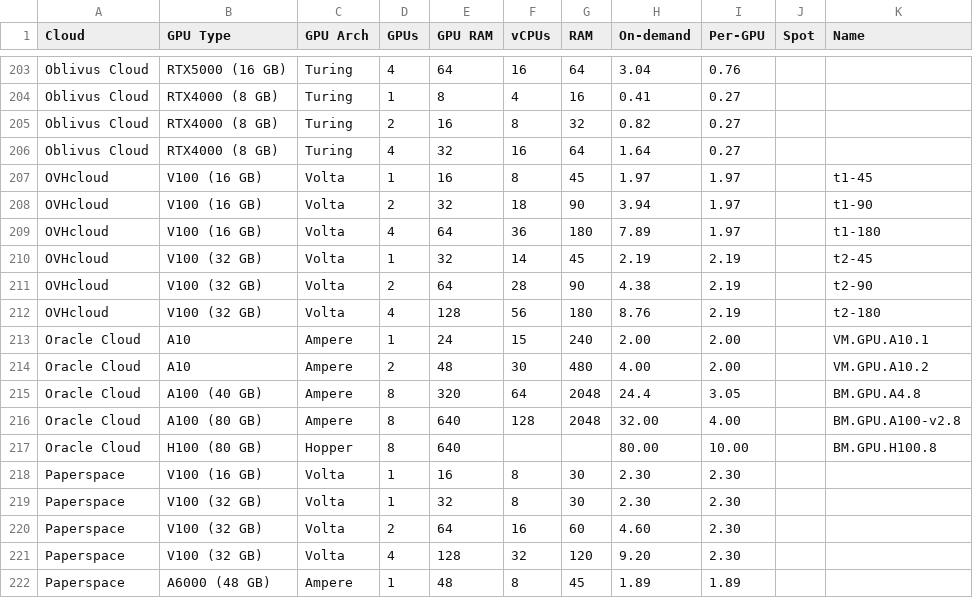
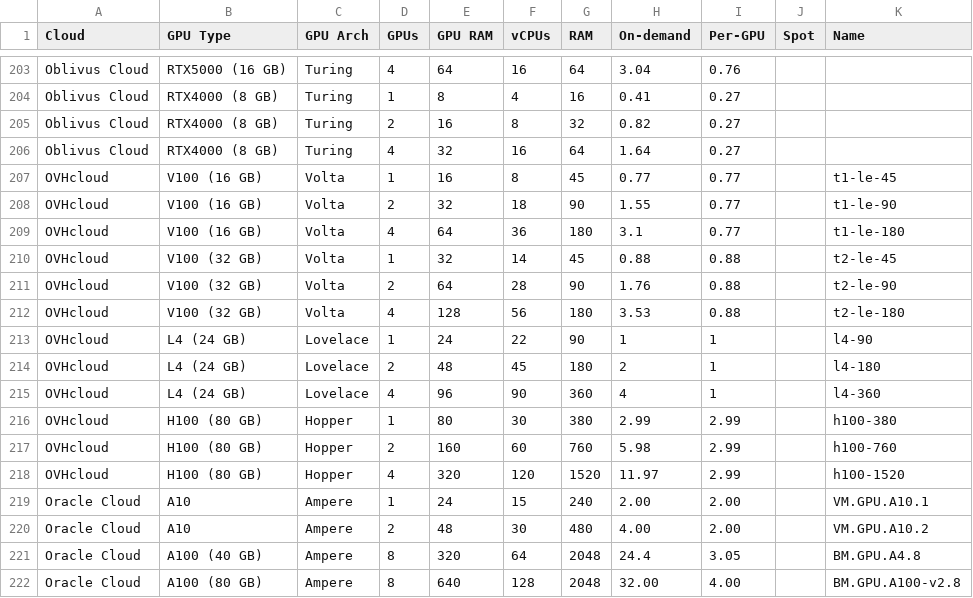
Before and after one commit to the-full-stack/website, a CSV file: docs/cloud-gpus/cloud-gpus.csv, drawn as a sheet; only a part is shown, gaps mark what is left out; the shorter side is filled out with more unchanged rows.

Commit message:
OVHcloud price and sku update

```diff
--- a/docs/cloud-gpus/cloud-gpus.csv
+++ b/docs/cloud-gpus/cloud-gpus.csv
@@ -206,8 +206,14 @@ Oblivus Cloud,RTX4000 (8 GB),Turing,2,16,8,32,0.82,0.27,,
 Oblivus Cloud,RTX4000 (8 GB),Turing,4,32,16,64,1.64,0.27,,
-OVHcloud,V100 (16 GB),Volta,1,16,8,45,1.97,1.97,,t1-45
-OVHcloud,V100 (16 GB),Volta,2,32,18,90,3.94,1.97,,t1-90
-OVHcloud,V100 (16 GB),Volta,4,64,36,180,7.89,1.97,,t1-180
-OVHcloud,V100 (32 GB),Volta,1,32,14,45,2.19,2.19,,t2-45
-OVHcloud,V100 (32 GB),Volta,2,64,28,90,4.38,2.19,,t2-90
-OVHcloud,V100 (32 GB),Volta,4,128,56,180,8.76,2.19,,t2-180
+OVHcloud,V100 (16 GB),Volta,1,16,8,45,0.77,0.77,,t1-le-45
+OVHcloud,V100 (16 GB),Volta,2,32,18,90,1.55,0.77,,t1-le-90
+OVHcloud,V100 (16 GB),Volta,4,64,36,180,3.1,0.77,,t1-le-180
+OVHcloud,V100 (32 GB),Volta,1,32,14,45,0.88,0.88,,t2-le-45
+OVHcloud,V100 (32 GB),Volta,2,64,28,90,1.76,0.88,,t2-le-90
+OVHcloud,V100 (32 GB),Volta,4,128,56,180,3.53,0.88,,t2-le-180
+OVHcloud,L4 (24 GB),Lovelace,1,24,22,90,1,1,,l4-90
+OVHcloud,L4 (24 GB),Lovelace,2,48,45,180,2,1,,l4-180
+OVHcloud,L4 (24 GB),Lovelace,4,96,90,360,4,1,,l4-360
+OVHcloud,H100 (80 GB),Hopper,1,80,30,380,2.99,2.99,,h100-380
+OVHcloud,H100 (80 GB),Hopper,2,160,60,760,5.98,2.99,,h100-760
+OVHcloud,H100 (80 GB),Hopper,4,320,120,1520,11.97,2.99,,h100-1520
 Oracle Cloud,A10,Ampere,1,24,15,240,2.00,2.00,,VM.GPU.A10.1
```
Also changed, not shown: docs/cloud-gpus/serverless-gpus.csv, 1 other file.
